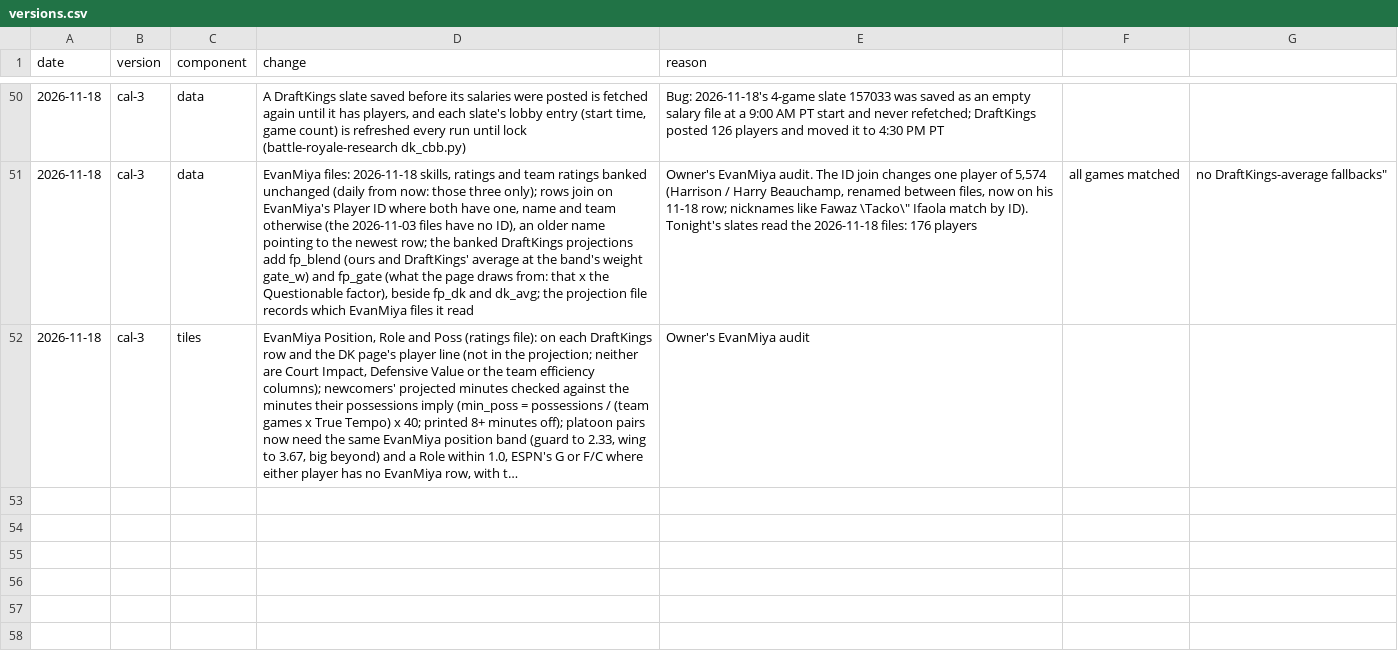
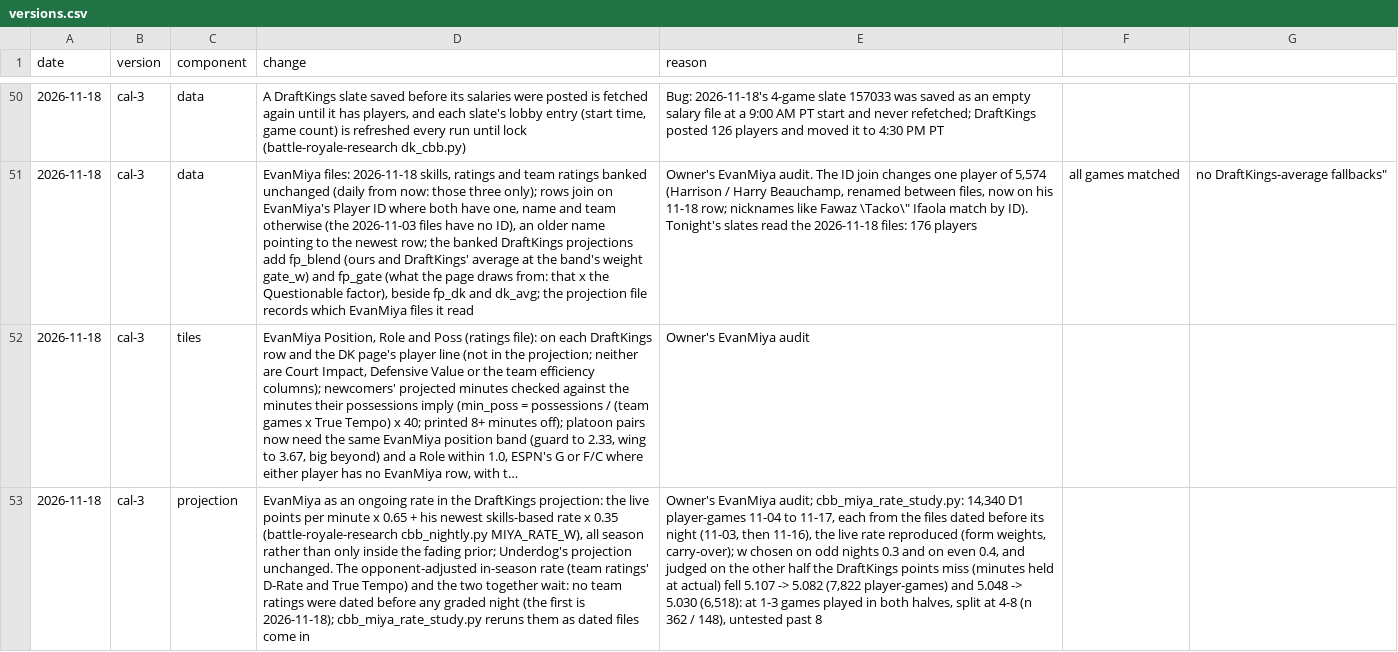
Before and after one commit to JonBoyBeats/br_rankings, a CSV file: analysis/cbb/dk/versions.csv, drawn as a sheet; only a part is shown, gaps mark what is left out; long unchanged cells end in …; the diff names each change by its address in the sheet, - before the commit and + after, or states it on an @@ line.

```diff
--- a/analysis/cbb/dk/versions.csv
+++ b/analysis/cbb/dk/versions.csv
+row 53: 2026-11-18 | cal-3 | projection | EvanMiya as an ongoing rate in the DraftKings projection: the live points per minute x 0.65 + his newest skills-based rate x 0.35 (battle-royale-research cbb_nightly.py MIYA_RATE_W), all season rather than only inside the fading prior; Underdog's projection unchanged. The opponent-adjusted in-season rate (team ratings' D-Rate and True Tempo) and the two together wait: no team ratings were dated before any graded night (the first is 2026-11-18); cbb_miya_rate_study.py reruns them as dated files come in | Owner's EvanMiya audit; cbb_miya_rate_study.py: 14,340 D1 player-games 11-04 to 11-17, each from the files dated before its night (11-03, then 11-16), the live rate reproduced (form weights, carry-over); w chosen on odd nights 0.3 and on even 0.4, and judged on the other half the DraftKings points miss (minutes held at actual) fell 5.107 -> 5.082 (7,822 player-games) and 5.048 -> 5.030 (6,518): at 1-3 games played in both halves, split at 4-8 (n 362 / 148), untested past 8
```
